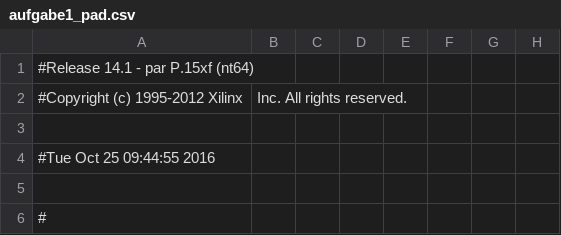
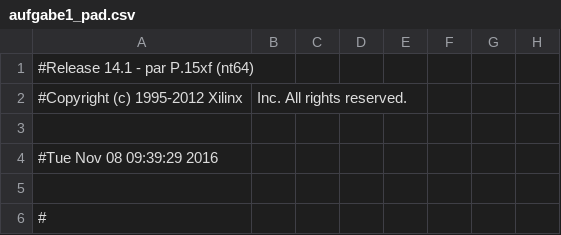
Before and after one commit to dohahnhtwg/KDS, a CSV file: Aufgabe1/Aufgabe1/xwork/aufgabe1_pad.csv, drawn as a sheet; only a part is shown; the diff names each change by its address in the sheet, - before the commit and + after, or states it on an @@ line.

```diff
--- a/Aufgabe1/Aufgabe1/xwork/aufgabe1_pad.csv
+++ b/Aufgabe1/Aufgabe1/xwork/aufgabe1_pad.csv
-A4: #Tue Oct 25 09:44:55 2016
+A4: #Tue Nov 08 09:39:29 2016
```
Also changed, not shown: 38 other files.
